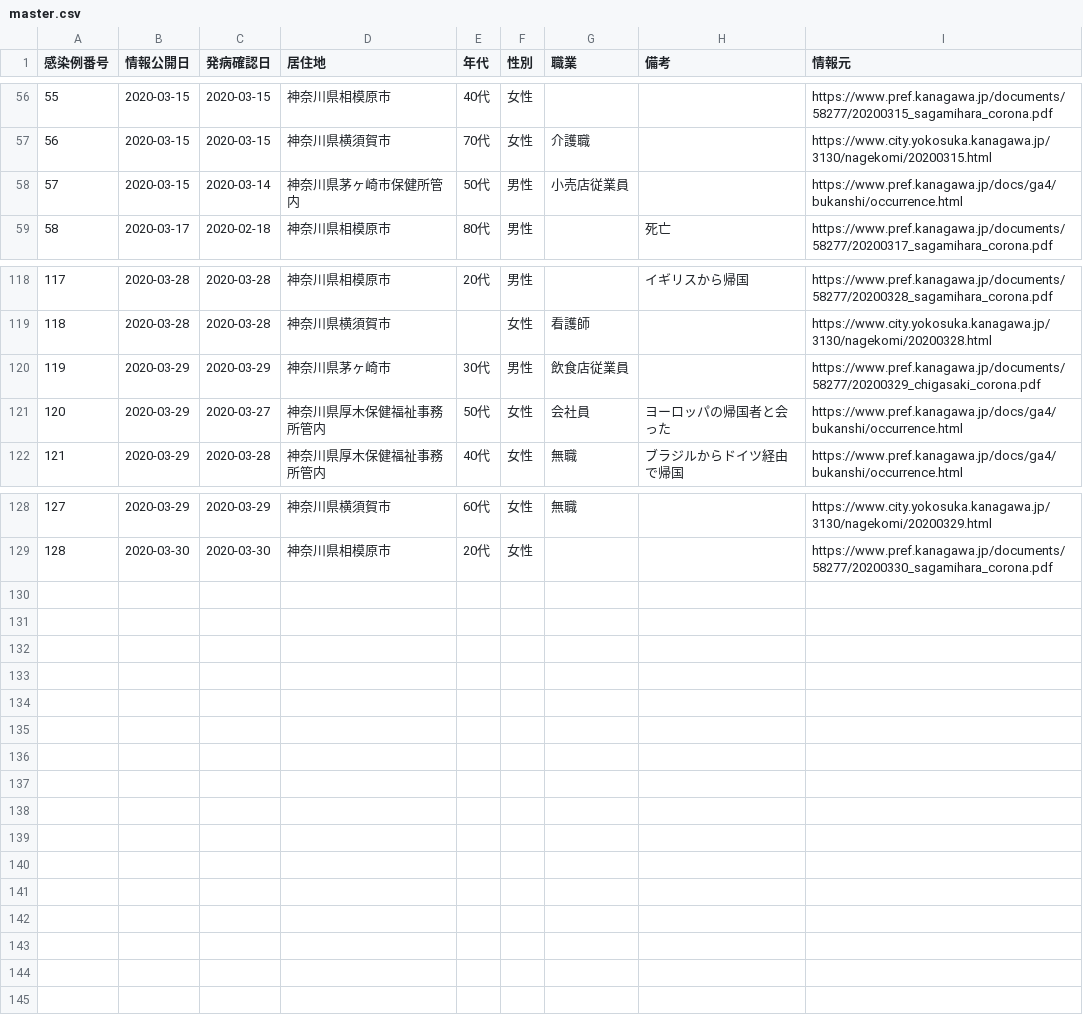
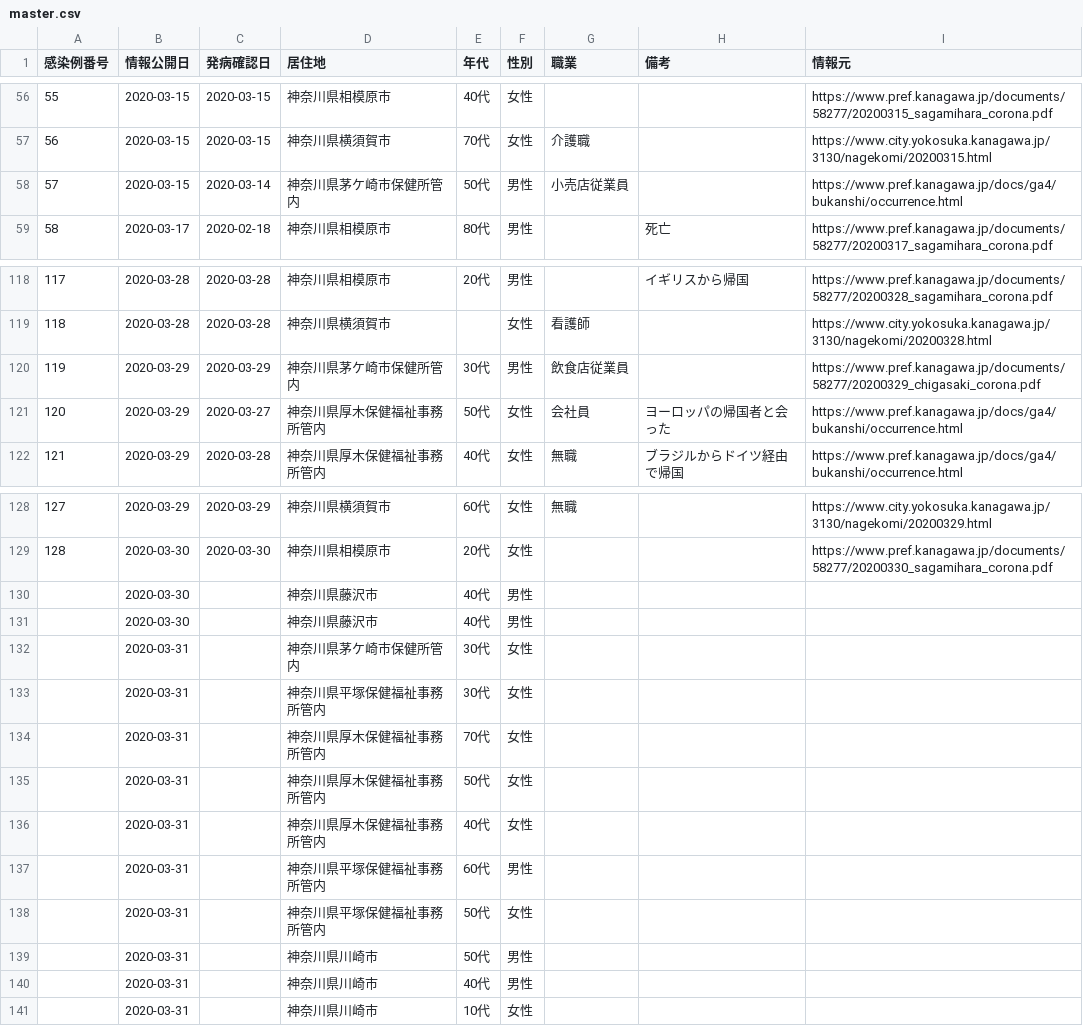
Before and after one commit to tsu-nera/hack-for-corona, a CSV file: data/master.csv, drawn as a sheet; only a part is shown, gaps mark what is left out.

```diff
--- a/data/master.csv
+++ b/data/master.csv
@@ -57,3 +57,3 @@
 56,2020-03-15,2020-03-15,神奈川県横須賀市,70代,女性,介護職,,https://www.city.yokosuka.kanagawa.jp/3130/nagekomi/20200315.html
-57,2020-03-15,2020-03-14,神奈川県茅ヶ崎市保健所管内,50代,男性,小売店従業員,,https://www.pref.kanagawa.jp/docs/ga4/bukanshi/occurrence.html
+57,2020-03-15,2020-03-14,神奈川県茅ケ崎市保健所管内,50代,男性,小売店従業員,,https://www.pref.kanagawa.jp/docs/ga4/bukanshi/occurrence.html
 58,2020-03-17,2020-02-18,神奈川県相模原市,80代,男性,,死亡,https://www.pref.kanagawa.jp/documents/58277/20200317_sagamihara_corona.pdf
@@ -119,3 +119,3 @@
 118,2020-03-28,2020-03-28,神奈川県横須賀市,,女性,看護師,,https://www.city.yokosuka.kanagawa.jp/3130/nagekomi/20200328.html
-119,2020-03-29,2020-03-29,神奈川県茅ヶ崎市,30代,男性,飲食店従業員,,https://www.pref.kanagawa.jp/documents/58277/20200329_chigasaki_corona.pdf
+119,2020-03-29,2020-03-29,神奈川県茅ケ崎市保健所管内,30代,男性,飲食店従業員,,https://www.pref.kanagawa.jp/documents/58277/20200329_chigasaki_corona.pdf
 120,2020-03-29,2020-03-27,神奈川県厚木保健福祉事務所管内,50代,女性,会社員,ヨーロッパの帰国者と会った,https://www.pref.kanagawa.jp/docs/ga4/bukanshi/occurrence.html
@@ -129 +129,13 @@
 128,2020-03-30,2020-03-30,神奈川県相模原市,20代,女性,,,https://www.pref.kanagawa.jp/documents/58277/20200330_sagamihara_corona.pdf
+,2020-03-30,,神奈川県藤沢市,40代,男性,,,
+,2020-03-30,,神奈川県藤沢市,40代,男性,,,
+,2020-03-31,,神奈川県茅ケ崎市保健所管内,30代,女性,,,
+,2020-03-31,,神奈川県平塚保健福祉事務所管内,30代,女性,,,
+,2020-03-31,,神奈川県厚木保健福祉事務所管内,70代,女性,,,
+,2020-03-31,,神奈川県厚木保健福祉事務所管内,50代,女性,,,
+,2020-03-31,,神奈川県厚木保健福祉事務所管内,40代,女性,,,
+,2020-03-31,,神奈川県平塚保健福祉事務所管内,60代,男性,,,
+,2020-03-31,,神奈川県平塚保健福祉事務所管内,50代,女性,,,
+,2020-03-31,,神奈川県川崎市,50代,男性,,,
+,2020-03-31,,神奈川県川崎市,40代,男性,,,
+,2020-03-31,,神奈川県川崎市,10代,女性,,,
```
Also changed, not shown: 1 other file.
